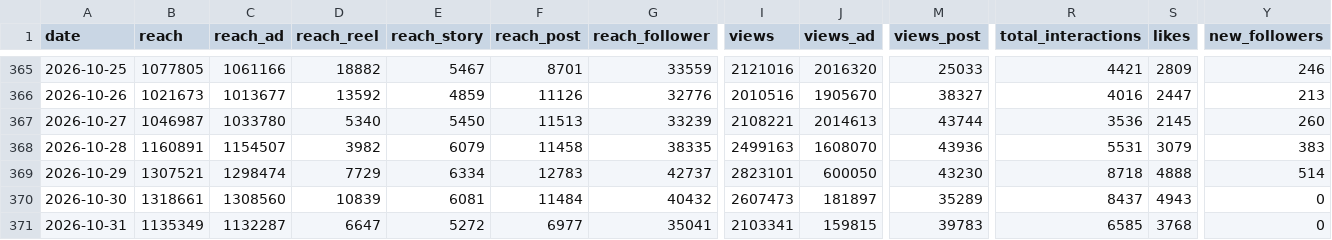
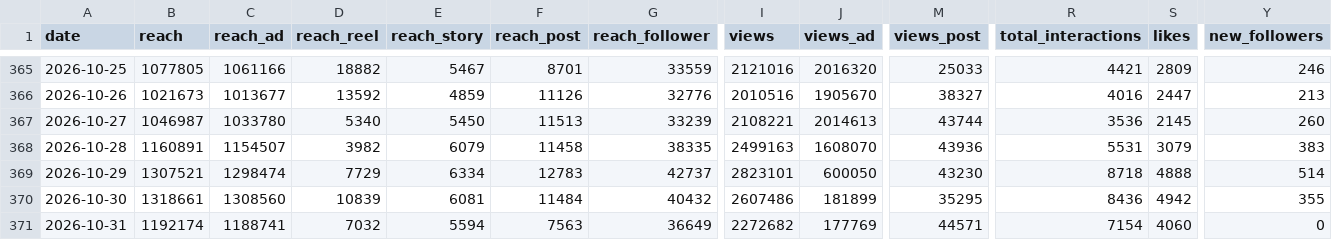
Before and after one commit to timkacloud-blip/bellissimo-instagram, a CSV file: data/account_daily.csv, drawn as a sheet; only a part is shown, gaps mark what is left out; the diff covers the shown part only; the diff names each change by its address in the sheet, - before the commit and + after, or states it on an @@ line.

```diff
--- a/data/account_daily.csv
+++ b/data/account_daily.csv
-I370 (views): 2607473
+I370 (views): 2607486
-J370 (views_ad): 181897
+J370 (views_ad): 181899
-M370 (views_post): 35289
+M370 (views_post): 35295
-R370 (total_interactions): 8437
+R370 (total_interactions): 8436
-S370 (likes): 4943
+S370 (likes): 4942
-Y370 (new_followers): 0
+Y370 (new_followers): 355
-B371 (reach): 1135349
+B371 (reach): 1192174
-C371 (reach_ad): 1132287
+C371 (reach_ad): 1188741
-D371 (reach_reel): 6647
+D371 (reach_reel): 7032
-E371 (reach_story): 5272
+E371 (reach_story): 5594
-F371 (reach_post): 6977
+F371 (reach_post): 7563
-G371 (reach_follower): 35041
+G371 (reach_follower): 36649
-I371 (views): 2103341
+I371 (views): 2272682
-J371 (views_ad): 159815
+J371 (views_ad): 177769
-M371 (views_post): 39783
+M371 (views_post): 44571
-R371 (total_interactions): 6585
+R371 (total_interactions): 7154
-S371 (likes): 3768
+S371 (likes): 4060
```
Also changed, not shown: 33 edited cells elsewhere in this file, data/comp_daily.csv, data/comp_media.csv, 7 other files.
